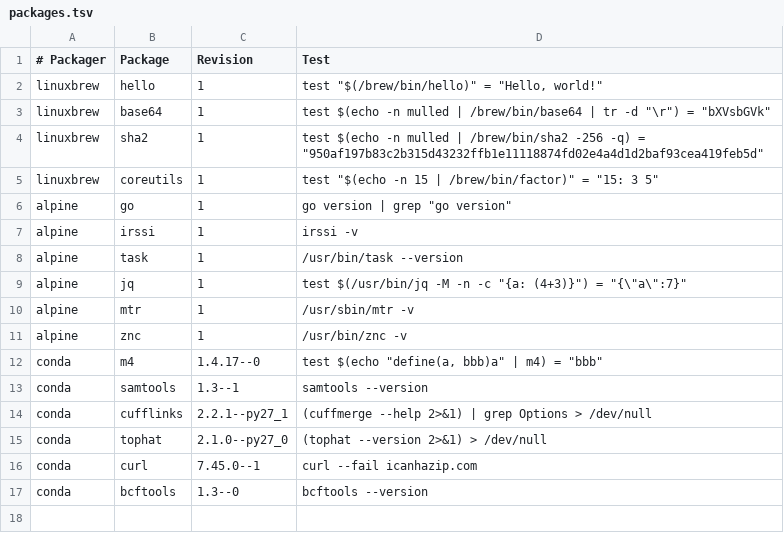
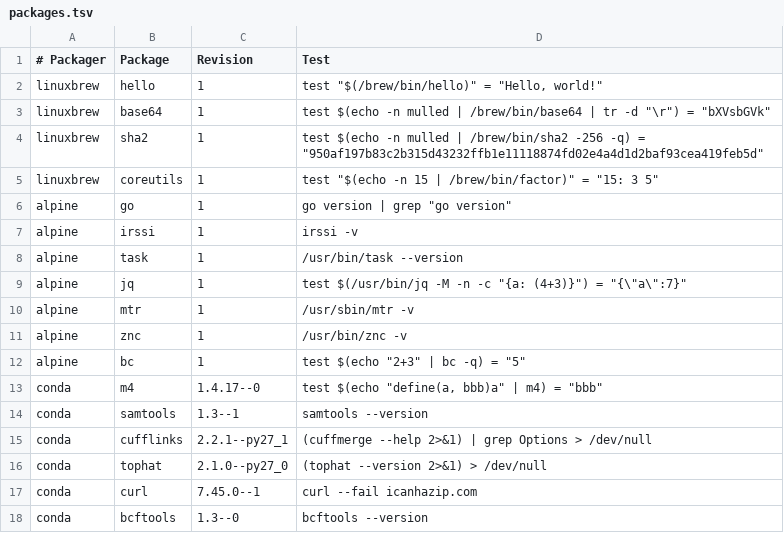
Before and after one commit to BioContainers/mulled, a TSV file: packages.tsv, drawn as a sheet.

Commit message:
Add BC

```diff
--- a/packages.tsv
+++ b/packages.tsv
@@ -11,2 +11,3 @@ alpine	mtr	1	/usr/sbin/mtr -v
 alpine	znc	1	/usr/bin/znc -v
+alpine	bc	1	test $(echo "2+3" | bc -q) = "5"
 conda	m4	1.4.17--0	test $(echo "define(a, bbb)a" | m4) = "bbb"
```
